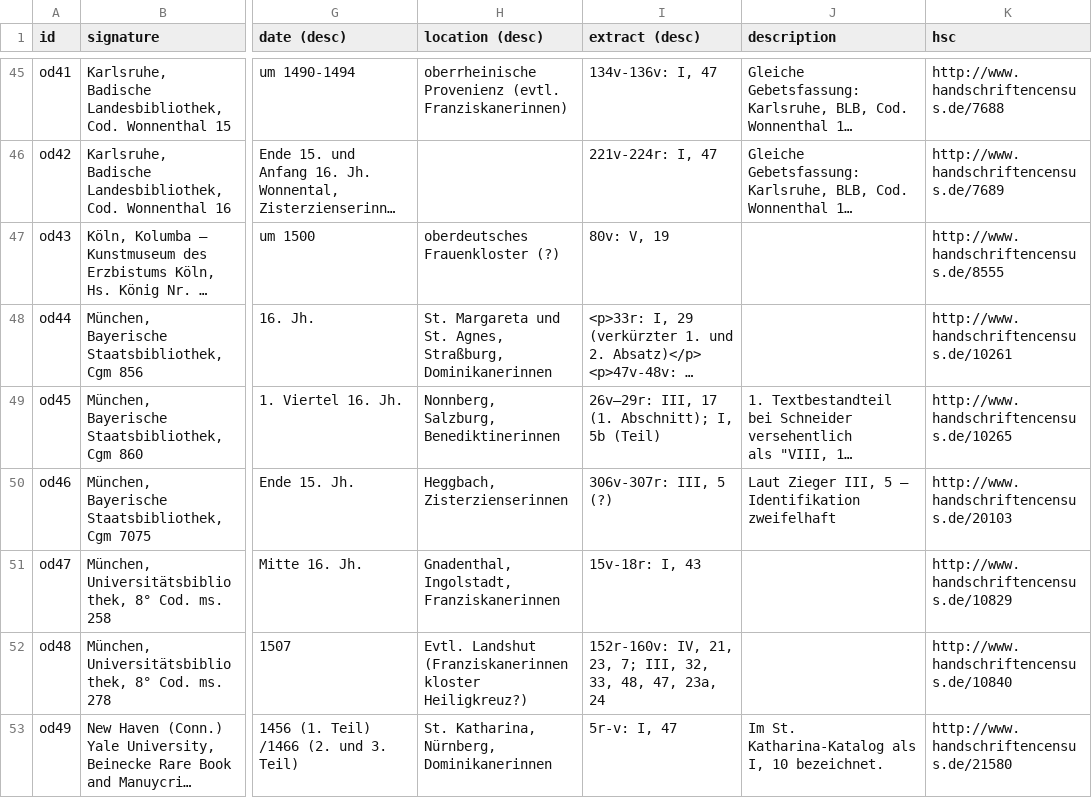
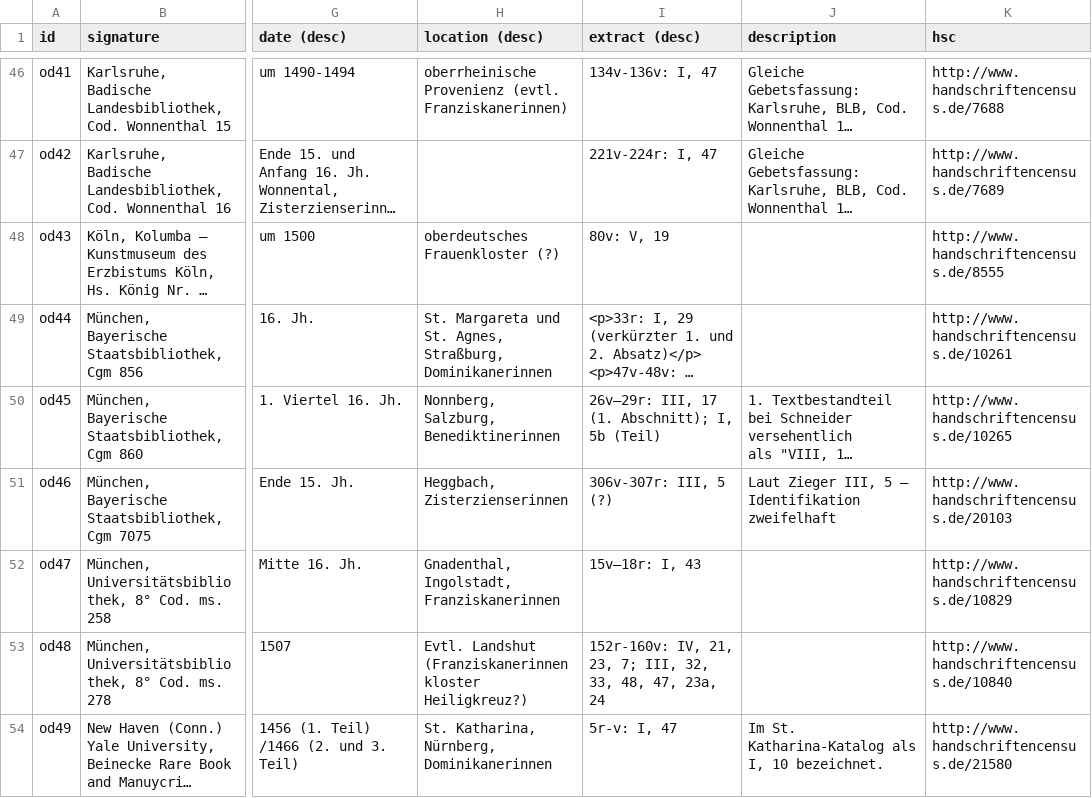
Before and after one commit to LinusUbl/mmmmo-data, a CSV file: 01-Oberdeutsch.csv, drawn as a sheet; only a part is shown, gaps mark what is left out; long unchanged cells end in …; addresses are those after the commit; the diff covers the shown part only; the diff names each change by its address in the sheet, - before the commit and + after, or states it on an @@ line.

```diff
--- a/01-Oberdeutsch.csv
+++ b/01-Oberdeutsch.csv
-I52 (extract (desc)): 15v-18r: I, 43
+I52 (extract (desc)): 15v–18r: I, 43
```
Also changed, not shown: 3 added rows and 4 edited cells elsewhere in this file, 5 other files.
